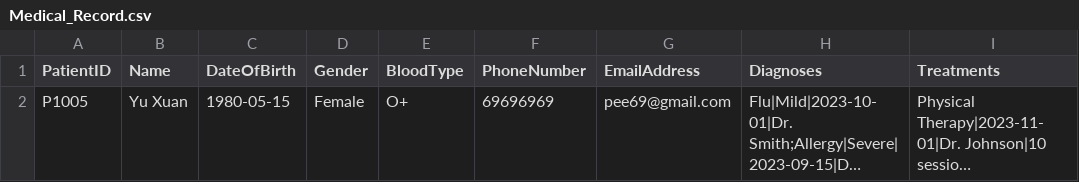
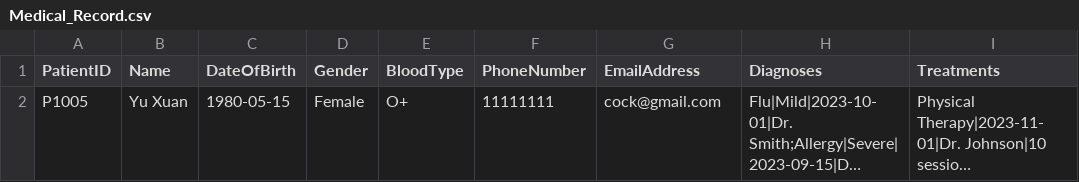
Before and after one commit to YellowO2/HospitalManagementSystem, a CSV file: csv_data/Medical_Record.csv, drawn as a sheet; only a part is shown; long unchanged cells end in …; the diff names each change by its address in the sheet, - before the commit and + after, or states it on an @@ line.

```diff
--- a/csv_data/Medical_Record.csv
+++ b/csv_data/Medical_Record.csv
-F2 (PhoneNumber): 69696969
+F2 (PhoneNumber): 11111111
-G2 (EmailAddress): pee69@gmail.com
+G2 (EmailAddress): cock@gmail.com
```
Also changed, not shown: csv_data/User_List.csv, 8 other files.
